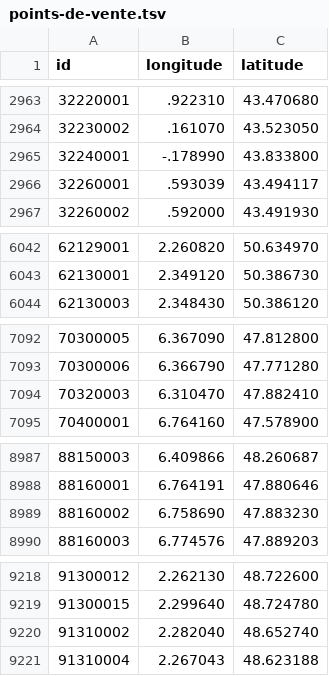
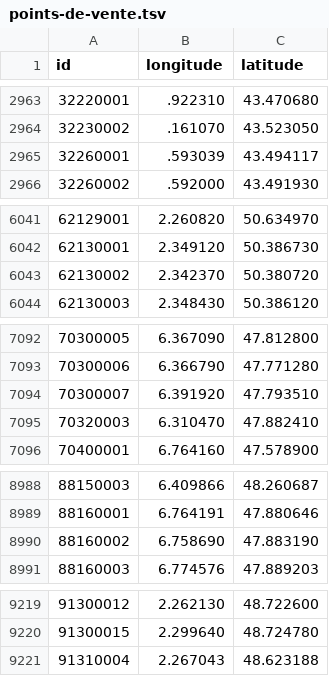
Before and after one commit to prix-carburant/prix-carburant-data, a TSV file: points-de-vente.tsv, drawn as a sheet; only a part is shown, gaps mark what is left out.

```diff
--- a/points-de-vente.tsv
+++ b/points-de-vente.tsv
@@ -2964,3 +2964,2 @@ id	longitude	latitude
 32230002	.161070	43.523050
-32240001	-.178990	43.833800
 32260001	.593039	43.494117
@@ -6043,2 +6042,3 @@ id	longitude	latitude
 62130001	2.349120	50.386730
+62130002	2.342370	50.380720
 62130003	2.348430	50.386120
@@ -7093,2 +7093,3 @@ id	longitude	latitude
 70300006	6.366790	47.771280
+70300007	6.391920	47.793510
 70320003	6.310470	47.882410
@@ -8988,3 +8989,3 @@ id	longitude	latitude
 88160001	6.764191	47.880646
-88160002	6.758690	47.883230
+88160002	6.758690	47.883190
 88160003	6.774576	47.889203
@@ -9219,3 +9220,2 @@ id	longitude	latitude
 91300015	2.299640	48.724780
-91310002	2.282040	48.652740
 91310004	2.267043	48.623188
```
Also changed, not shown: prix-nationaux.tsv, 2 other files.
